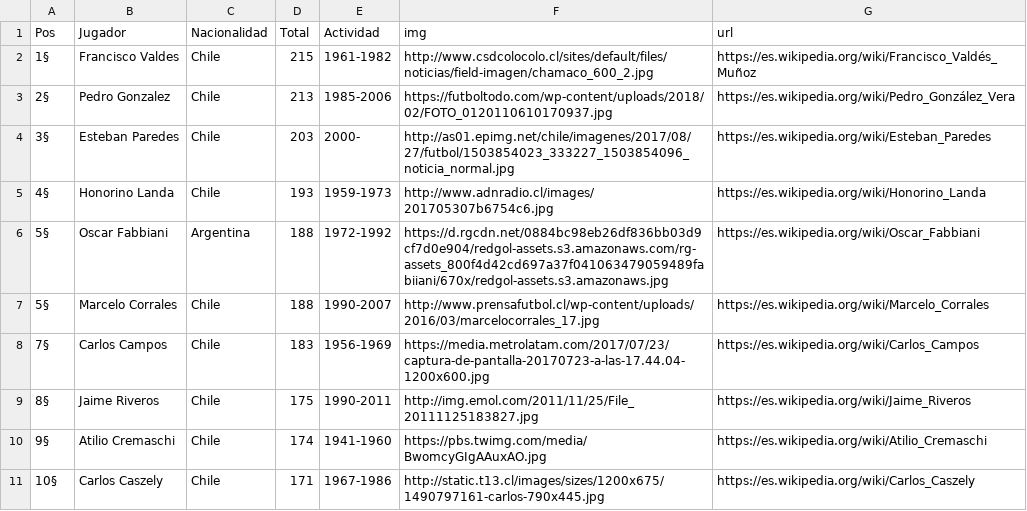
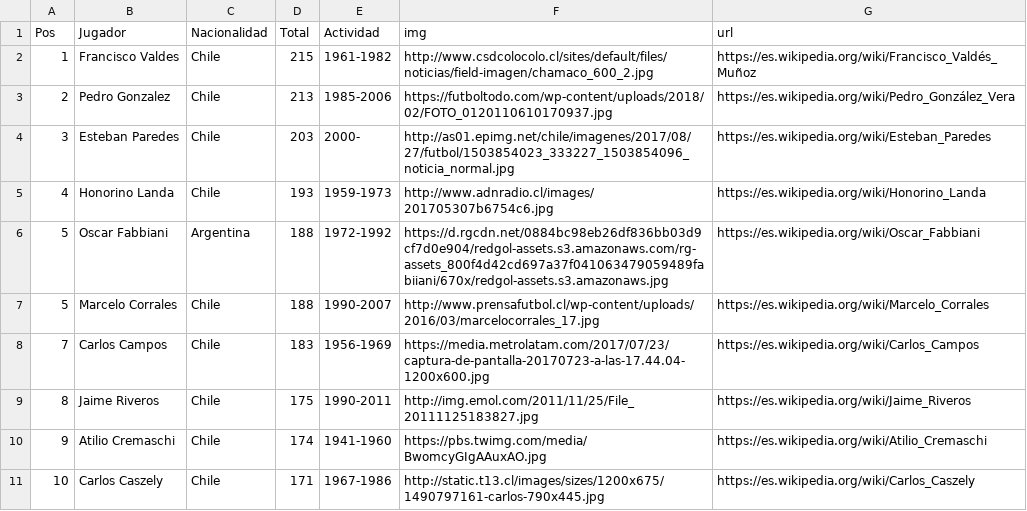
Before and after one commit to comachuca/data, a CSV file: goleadoreschileoriginal.csv, drawn as a sheet.

Commit message:
Update goleadoreschileoriginal.csv

```diff
--- a/goleadoreschileoriginal.csv
+++ b/goleadoreschileoriginal.csv
@@ -1,11 +1,11 @@
 Pos,Jugador,Nacionalidad,Total,Actividad,img,url
-1§,Francisco Valdes,Chile,215,1961-1982,http://www.csdcolocolo.cl/sites/default/files/noticias/field-imagen/chamaco_600_2.jpg,https://es.wikipedia.org/wiki/Francisco_Valdés_Muñoz
-2§,Pedro Gonzalez,Chile,213,1985-2006,https://futboltodo.com/wp-content/uploads/2018/02/FOTO_0120110610170937.jpg,https://es.wikipedia.org/wiki/Pedro_González_Vera
-3§,Esteban Paredes,Chile,203,2000-,http://as01.epimg.net/chile/imagenes/2017/08/27/futbol/1503854023_333227_1503854096_noticia_normal.jpg,https://es.wikipedia.org/wiki/Esteban_Paredes
-4§,Honorino Landa,Chile,193,1959-1973,http://www.adnradio.cl/images/201705307b6754c6.jpg,https://es.wikipedia.org/wiki/Honorino_Landa
-5§,Oscar Fabbiani,Argentina,188,1972-1992,https://d.rgcdn.net/0884bc98eb26df836bb03d9cf7d0e904/redgol-assets.s3.amazonaws.com/rg-assets_800f4d42cd697a37f041063479059489fabiiani/670x/redgol-assets.s3.amazonaws.jpg,https://es.wikipedia.org/wiki/Oscar_Fabbiani
-5§,Marcelo Corrales,Chile,188,1990-2007,http://www.prensafutbol.cl/wp-content/uploads/2016/03/marcelocorrales_17.jpg,https://es.wikipedia.org/wiki/Marcelo_Corrales
-7§,Carlos Campos,Chile,183,1956-1969,https://media.metrolatam.com/2017/07/23/captura-de-pantalla-20170723-a-las-17.44.04-1200x600.jpg,https://es.wikipedia.org/wiki/Carlos_Campos
-8§,Jaime Riveros,Chile,175,1990-2011,http://img.emol.com/2011/11/25/File_20111125183827.jpg,https://es.wikipedia.org/wiki/Jaime_Riveros
-9§,Atilio Cremaschi,Chile,174,1941-1960,https://pbs.twimg.com/media/BwomcyGIgAAuxAO.jpg,https://es.wikipedia.org/wiki/Atilio_Cremaschi
-10§,Carlos Caszely,Chile,171,1967-1986,http://static.t13.cl/images/sizes/1200x675/1490797161-carlos-790x445.jpg,https://es.wikipedia.org/wiki/Carlos_Caszely
+1,Francisco Valdes,Chile,215,1961-1982,http://www.csdcolocolo.cl/sites/default/files/noticias/field-imagen/chamaco_600_2.jpg,https://es.wikipedia.org/wiki/Francisco_Valdés_Muñoz
+2,Pedro Gonzalez,Chile,213,1985-2006,https://futboltodo.com/wp-content/uploads/2018/02/FOTO_0120110610170937.jpg,https://es.wikipedia.org/wiki/Pedro_González_Vera
+3,Esteban Paredes,Chile,203,2000-,http://as01.epimg.net/chile/imagenes/2017/08/27/futbol/1503854023_333227_1503854096_noticia_normal.jpg,https://es.wikipedia.org/wiki/Esteban_Paredes
+4,Honorino Landa,Chile,193,1959-1973,http://www.adnradio.cl/images/201705307b6754c6.jpg,https://es.wikipedia.org/wiki/Honorino_Landa
+5,Oscar Fabbiani,Argentina,188,1972-1992,https://d.rgcdn.net/0884bc98eb26df836bb03d9cf7d0e904/redgol-assets.s3.amazonaws.com/rg-assets_800f4d42cd697a37f041063479059489fabiiani/670x/redgol-assets.s3.amazonaws.jpg,https://es.wikipedia.org/wiki/Oscar_Fabbiani
+5,Marcelo Corrales,Chile,188,1990-2007,http://www.prensafutbol.cl/wp-content/uploads/2016/03/marcelocorrales_17.jpg,https://es.wikipedia.org/wiki/Marcelo_Corrales
+7,Carlos Campos,Chile,183,1956-1969,https://media.metrolatam.com/2017/07/23/captura-de-pantalla-20170723-a-las-17.44.04-1200x600.jpg,https://es.wikipedia.org/wiki/Carlos_Campos
+8,Jaime Riveros,Chile,175,1990-2011,http://img.emol.com/2011/11/25/File_20111125183827.jpg,https://es.wikipedia.org/wiki/Jaime_Riveros
+9,Atilio Cremaschi,Chile,174,1941-1960,https://pbs.twimg.com/media/BwomcyGIgAAuxAO.jpg,https://es.wikipedia.org/wiki/Atilio_Cremaschi
+10,Carlos Caszely,Chile,171,1967-1986,http://static.t13.cl/images/sizes/1200x675/1490797161-carlos-790x445.jpg,https://es.wikipedia.org/wiki/Carlos_Caszely
```
